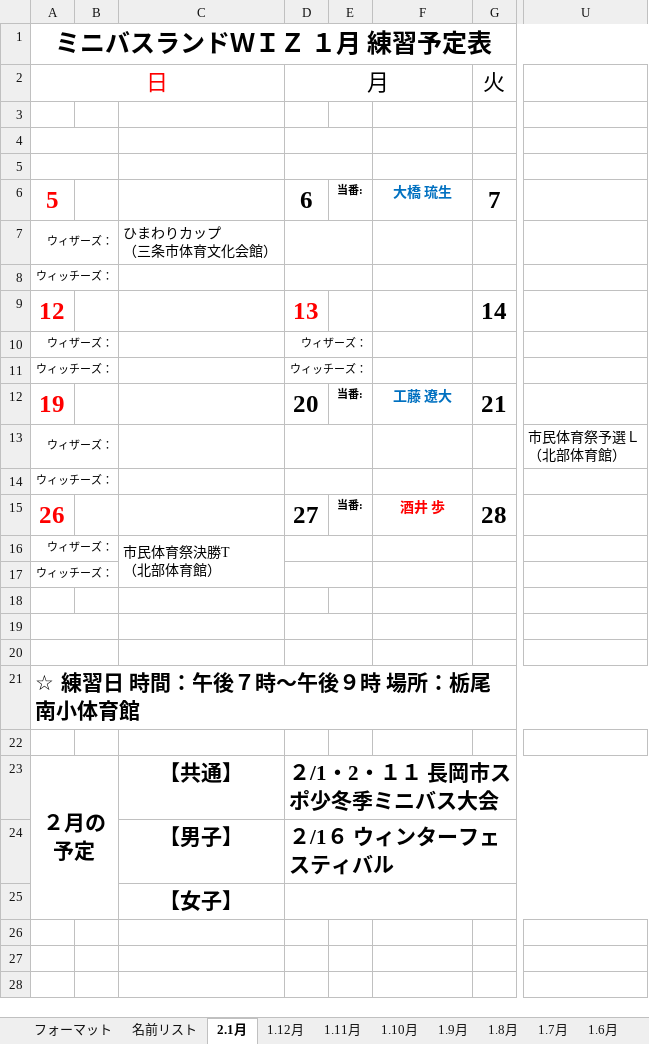
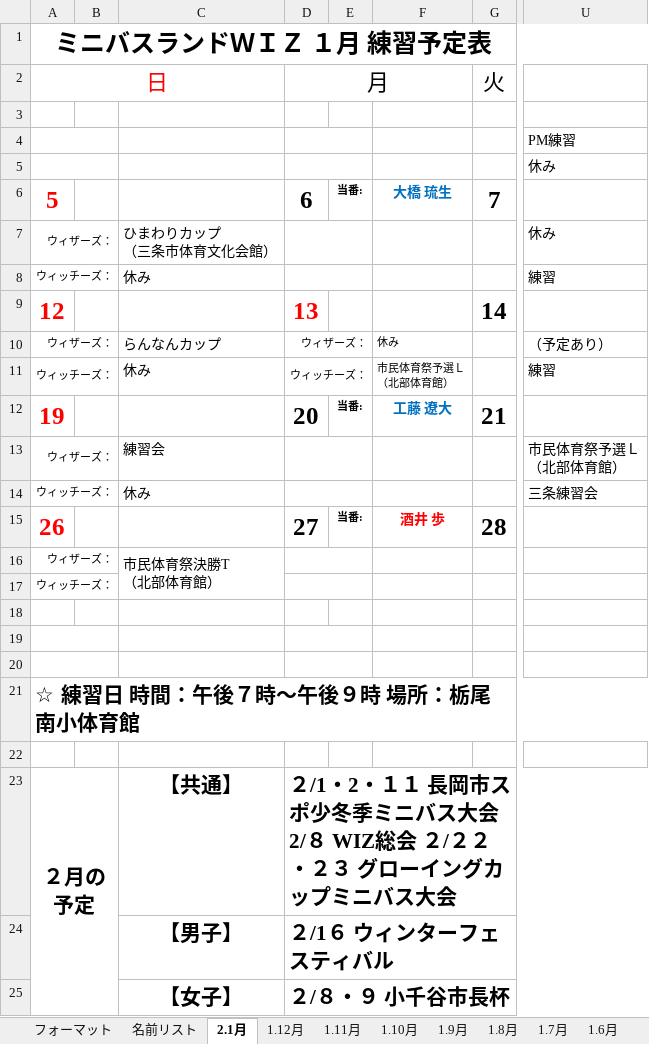
Before and after one commit to glambizm/wisusb, an Excel workbook: 平成31年度/02_予定表/WIZ練習予定表H31(12).xlsx, sheet 2.1月, drawn as a sheet; only a part is shown, gaps mark what is left out; values as stored, in another font and other column widths than the file's, no borders; charts and pictures not drawn; ↵ is a line break in a cell; the diff names each change by its address in the sheet, - before the commit and + after, or states it on an @@ line.

```diff
--- a/平成31年度/02_予定表/WIZ練習予定表H31(12).xlsx (sheet 2.1月)
+++ b/平成31年度/02_予定表/WIZ練習予定表H31(12).xlsx (sheet 2.1月)
-U4: (empty)
+U4: PM練習
-U5: (empty)
+U5: 休み
-U7: (empty)
+U7: 休み
-C8: (empty)
+C8: 休み
-U8: (empty)
+U8: 練習
-C10: (empty)
+C10: らんなんカップ
-F10: (empty)
+F10: 休み
-U10: (empty)
+U10: （予定あり）
-C11: (empty)
+C11: 休み
-F11: (empty)
+F11: 市民体育祭予選Ｌ ↵ （北部体育館）
-U11: (empty)
+U11: 練習
-C13: (empty)
+C13: 練習会
-C14: (empty)
+C14: 休み
-U14: (empty)
+U14: 三条練習会
-D23 (月): ２/1・2・１１ 長岡市スポ少冬季ミニバス大会
+D23 (月): ２/1・2・１１ 長岡市スポ少冬季ミニバス大会 2/８ WIZ総会 ２/２２・２３ グローイングカップミニバス大会
-D25 (月): (empty)
+D25 (月): ２/８・９ 小千谷市長杯
```
Also changed, not shown: 6 other files.
